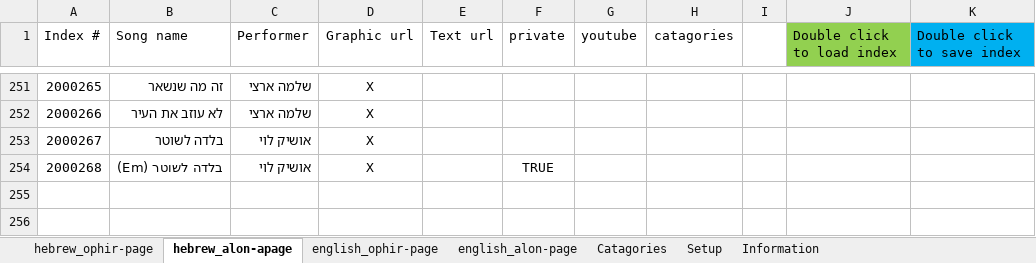
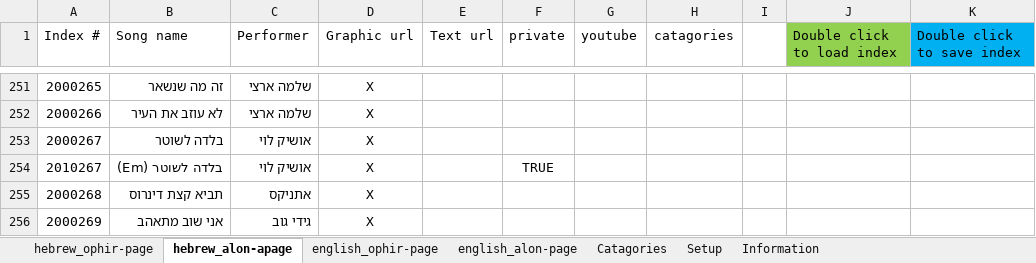
Before and after one commit to KidCrippler/songs, an Excel workbook: IndexManager.xlsm, sheet hebrew_alon-apage, drawn as a sheet; only a part is shown, gaps mark what is left out; values as stored, in another font and other column widths than the file's, no borders; addresses are those after the commit; the diff names each change by its address in the sheet, - before the commit and + after, or states it on an @@ line.

Commit message:
הוספת שירים: אני שוב מתאהב, תביא קצת דינרוס, Angels

```diff
--- a/IndexManager.xlsm (sheet hebrew_alon-apage)
+++ b/IndexManager.xlsm (sheet hebrew_alon-apage)
+row 254: 2010267 | בלדה לשוטר (Em) | אושיק לוי | X |  | TRUE
-B255 (Song name): בלדה לשוטר (Em)
+B255 (Song name): תביא קצת דינרוס
-C255 (Performer): אושיק לוי
+C255 (Performer): אתניקס
-F255 (private): TRUE
+F255 (private): (empty)
+row 256: 2000269 | אני שוב מתאהב | גידי גוב | X
```
Also changed, not shown: sheet english_alon-page, sheet Information, 4 other files.
